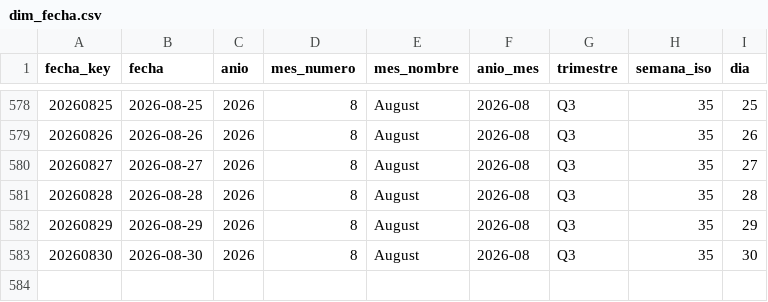
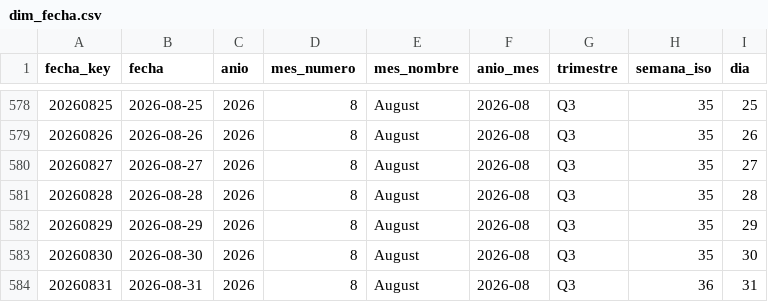
Before and after one commit to sgarzong/grupasa, a CSV file: data/powerbi/dim_fecha.csv, drawn as a sheet; only a part is shown, gaps mark what is left out; the diff names each change by its address in the sheet, - before the commit and + after, or states it on an @@ line.

```diff
--- a/data/powerbi/dim_fecha.csv
+++ b/data/powerbi/dim_fecha.csv
+row 584: 20260831 | 2026-08-31 | 2026 | 8 | August | 2026-08 | Q3 | 36 | 31
```
Also changed, not shown: data/curated/contenedores_actual.csv, data/history/asignacion_plan_grupasa.csv, 6 other files.
